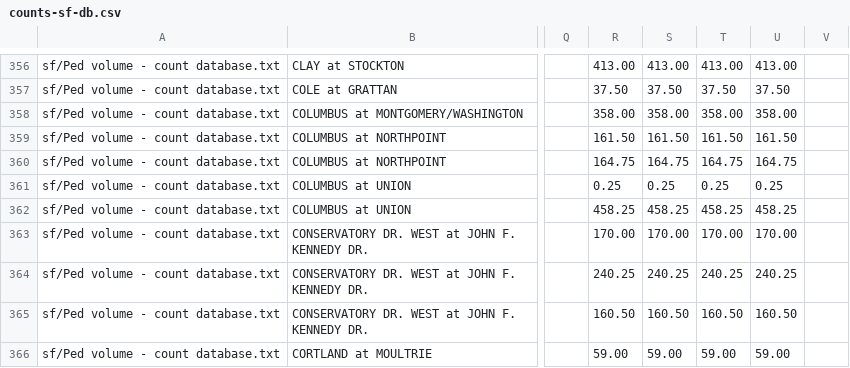
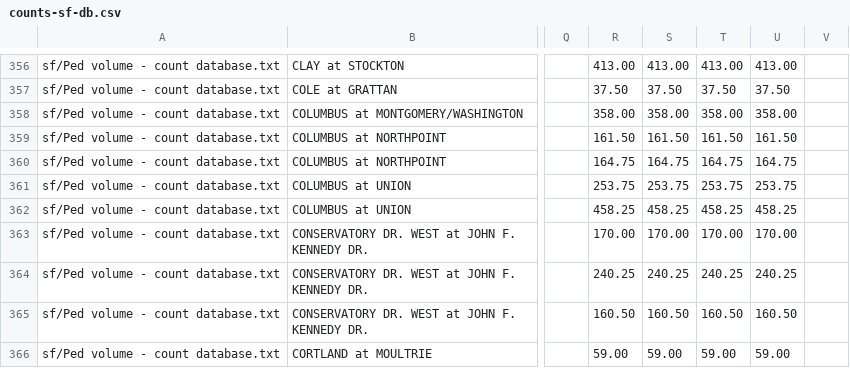
Before and after one commit to e-n-f/sf-traffic-counts, a CSV file: counts-sf-db.csv, drawn as a sheet; only a part is shown, gaps mark what is left out; the diff names each change by its address in the sheet, - before the commit and + after, or states it on an @@ line.

```diff
--- a/counts-sf-db.csv
+++ b/counts-sf-db.csv
-R361: 0.25
+R361: 253.75
-S361: 0.25
+S361: 253.75
-T361: 0.25
+T361: 253.75
-U361: 0.25
+U361: 253.75
```
Also changed, not shown: 1 other file.
